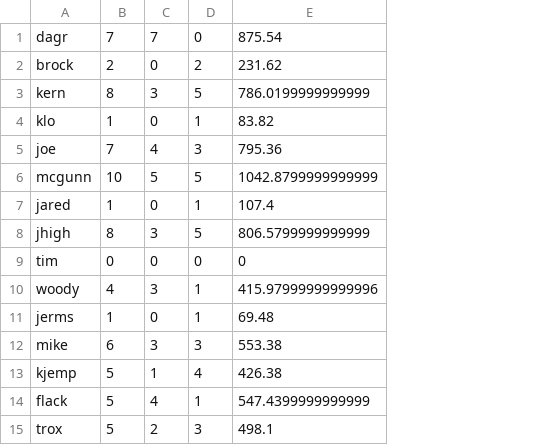
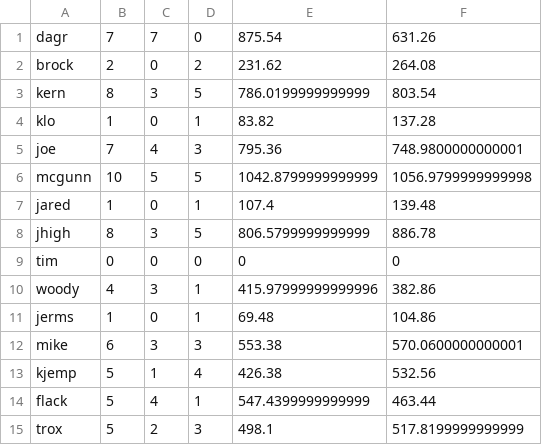
Before and after one commit to Arithmetics/selenium_bovada, a CSV file: playoff_records.csv, drawn as a sheet; the diff names each change by its address in the sheet, - before the commit and + after, or states it on an @@ line.

```diff
--- a/playoff_records.csv
+++ b/playoff_records.csv
+column F, rows 1-15: 631.26 | 264.08 | 803.54 | 137.28 | 748.9800000000001 | 1056.9799999999998 | 139.48 | 886.78 | 0 | 382.86 | 104.86 | 570.0600000000001 | 532.56 | 463.44 | 517.8199999999999
```
Also changed, not shown: 4 other files.
